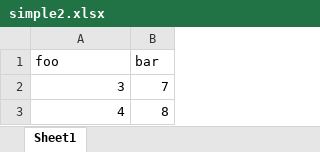
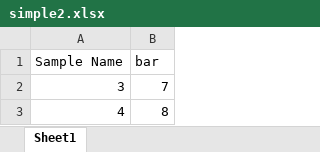
Before and after one commit to csm-adapt/confluence, an Excel workbook: src/confluence/test_files/simple2.xlsx, sheet Sheet1, drawn as a sheet; values as stored, in another font and other column widths than the file's, no borders; the diff names each change by its address in the sheet, - before the commit and + after, or states it on an @@ line.

```diff
--- a/src/confluence/test_files/simple2.xlsx (sheet Sheet1)
+++ b/src/confluence/test_files/simple2.xlsx (sheet Sheet1)
-A1: foo
+A1: Sample Name
```
Also changed, not shown: src/confluence/test_files/simple1.xlsx, 6 other files.
